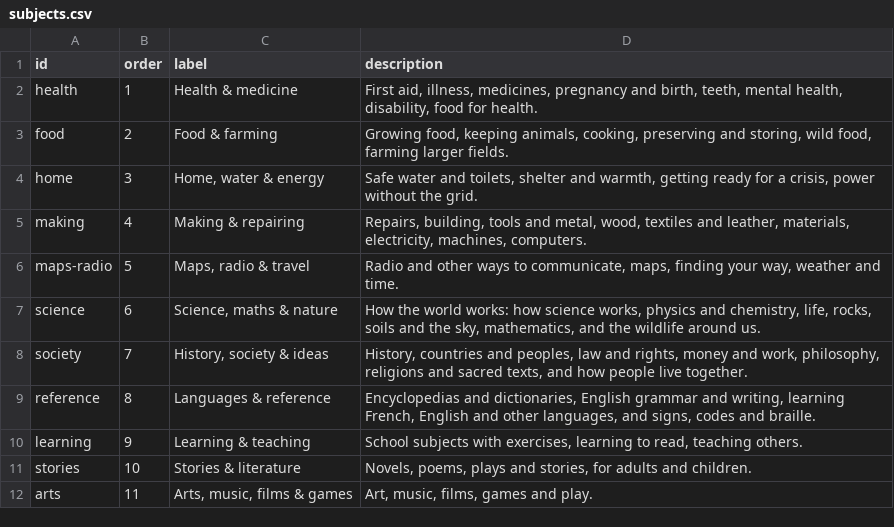
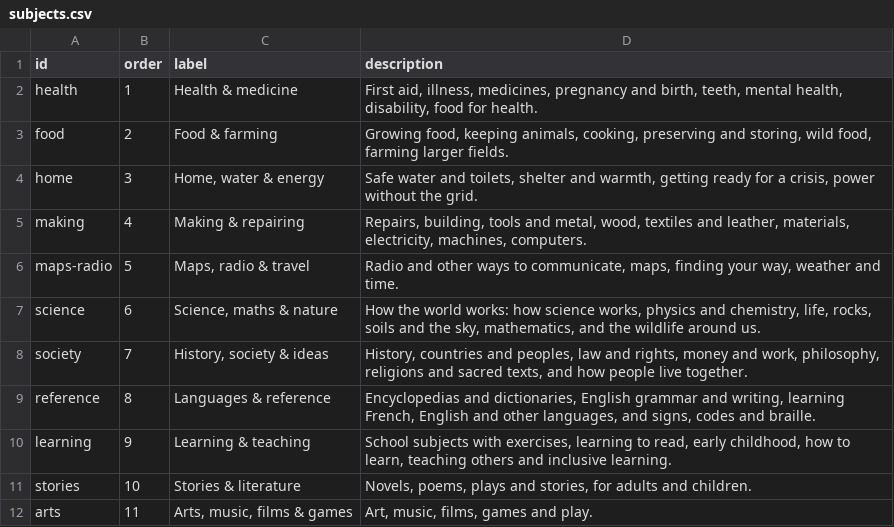
Before and after one commit to hbarakat140/knowledge-arc, a CSV file: catalog/subjects.csv, drawn as a sheet.

```diff
--- a/catalog/subjects.csv
+++ b/catalog/subjects.csv
@@ -9,3 +9,3 @@ society,7,"History, society & ideas","History, countries and peoples, law and ri
 reference,8,Languages & reference,"Encyclopedias and dictionaries, English grammar and writing, learning French, English and other languages, and signs, codes and braille."
-learning,9,Learning & teaching,"School subjects with exercises, learning to read, teaching others."
+learning,9,Learning & teaching,"School subjects with exercises, learning to read, early childhood, how to learn, teaching others and inclusive learning."
 stories,10,Stories & literature,"Novels, poems, plays and stories, for adults and children."
```
Also changed, not shown: catalog/coverage.csv, catalog/publishers.csv, 13 other files.
